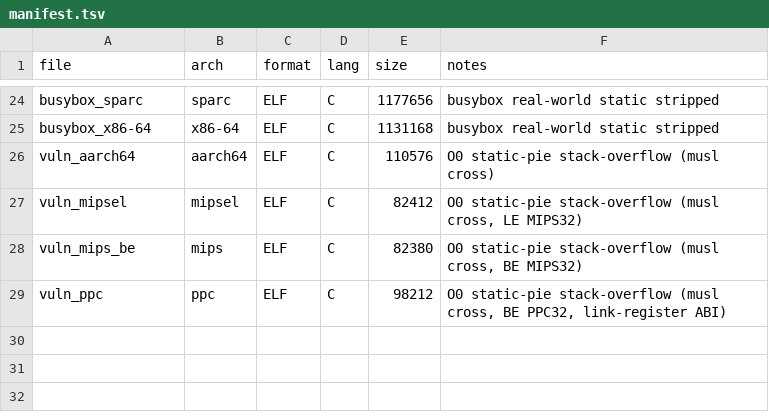
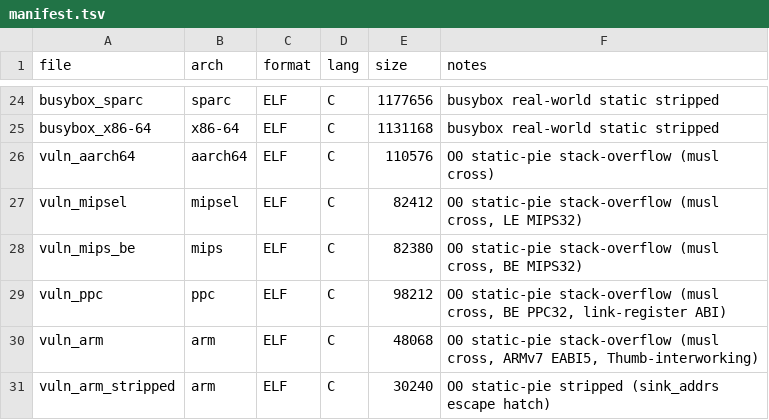
Before and after one commit to dloucks01/lykos, a TSV file: examples/re-corpus/bin/manifest.tsv, drawn as a sheet; only a part is shown, gaps mark what is left out; the diff names each change by its address in the sheet, - before the commit and + after, or states it on an @@ line.

Commit message:
corpus: 32-bit ARM (armhf) deepened end-to-end + fix ARM Thumb-interworking L2 bug
Adds vuln_arm / vuln_arm_stripped (ARMv7 EABI5, static-pie, musl cross from
musl.cc) and verifies the whole pipeline on 32-bit ARM under qemu-arm:
triage (arm/32/LE), Ghidra disasm + signatures/frames, detect_cwe
(CWE-121 128-byte buffer, CWE-78 system, CWE-120, CWE-134), the cross-arch
dangerous-call monitor (captured system("echo unlocked") -> corroborated
CWE-78), behavior_trace (exec /bin/sh via qemu-arm -strace), synthesize_poc
(verified L1 SIGSEGV), poc_primitive (verified L2 IP-control), and the
sink_addrs escape hatch on the stripped twin (PIE-rebased). build_corpus.sh
gains a MUSL_CROSS_ROOT matrix so the cross vuln_<arch> set is reproducible.

Fix (real bug the ARM binary exposed): ARM `pop {pc}`/`bx` interprets bit 0 of
the loaded value as the Thumb/ARM state select and CLEARS it from the actual
PC, so a controlled return address whose low byte is odd lands in the program
counter as `value & ~1`. When that masked value aliases the neighbouring word
of the De Bruijn cyclic pattern (they differ only in bit 0), the naive offset
search pinned the return-address slot one word early and the marker never
confirmed -- poc_primitive reported IP-control unconfirmed at offset 128 when
the true, confirmable slot was 132.

primitive_stage now:
  - also searches `(pc | 1)` (restoring the masked bit) to recover the true
    slot on ARM/AArch64, and
  - lets CONFIRMATION -- not the raw heuristic -- decide the reported offset:
    it tries the dynamic offset, its Thumb-alias sibling, then the static-frame
    predictions, and finalizes the first that confirms; only if none confirm
    does it report the dynamic offset unconfirmed.

This self-corrects an off-by-a-word recovery and is a general robustness win
for every arch (a mis-recovered dynamic offset now gets a static-seeded second
chance). x86-64 and aarch64 still confirm on the first candidate (no
regression). Regression-tested in tests/test_arm.py (the aliasing reproduced
purely from the pattern, plus qemu-arm-gated live confirms).

364 passed, 2 skipped, ruff clean, packaged .pyz rebuilt.

```diff
--- a/examples/re-corpus/bin/manifest.tsv
+++ b/examples/re-corpus/bin/manifest.tsv
+row 30: vuln_arm | arm | ELF | C | 48068 | O0 static-pie stack-overflow (musl cross, ARMv7 EABI5, Thumb-interworking)
+row 31: vuln_arm_stripped | arm | ELF | C | 30240 | O0 static-pie stripped (sink_addrs escape hatch)
```
Also changed, not shown: 4 other files.
